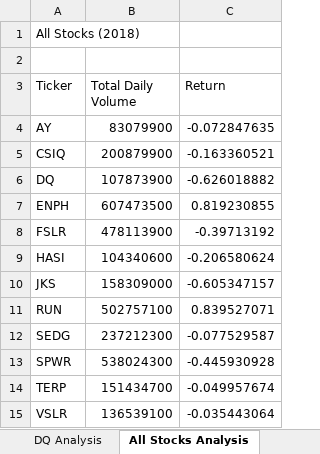
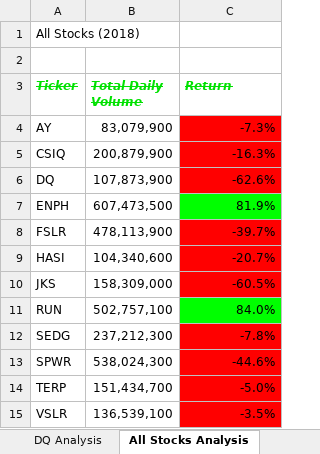
Before and after one commit to annekahjones/stock-analysis, an Excel workbook: green_stocks.xlsm, sheet All Stocks Analysis, drawn as a sheet; values as stored, in another font and other column widths than the file's, no borders; the diff names each change by its address in the sheet, - before the commit and + after, or states it on an @@ line.

Commit message:
Formatting
Learned how to do static and conditional formatting

```diff
--- a/green_stocks.xlsm (sheet All Stocks Analysis)
+++ b/green_stocks.xlsm (sheet All Stocks Analysis)
@@ A3:C3 bold: off → on, italic: off → on, strikethrough: off → on, text colour: black → #00E100 @@
-B4 (Total Daily Volume): 83079900
+B4 (Total Daily Volume): 83,079,900
-C4 (Return): -0.072847635
+C4 (Return): -7.3%
-C4:C6 fill: none
+C4:C6 fill: #FF0000
-B5 (Total Daily Volume): 200879900
+B5 (Total Daily Volume): 200,879,900
-C5 (Return): -0.163360521
+C5 (Return): -16.3%
-B6 (Total Daily Volume): 107873900
+B6 (Total Daily Volume): 107,873,900
-C6 (Return): -0.626018882
+C6 (Return): -62.6%
-B7 (Total Daily Volume): 607473500
+B7 (Total Daily Volume): 607,473,500
-C7 (Return): 0.819230855
+C7 (Return): 81.9%
-C7 fill: none
+C7 fill: #00FF00
-B8 (Total Daily Volume): 478113900
+B8 (Total Daily Volume): 478,113,900
-C8 (Return): -0.39713192
+C8 (Return): -39.7%
-C8:C10 fill: none
+C8:C10 fill: #FF0000
-B9 (Total Daily Volume): 104340600
+B9 (Total Daily Volume): 104,340,600
-C9 (Return): -0.206580624
+C9 (Return): -20.7%
-B10 (Total Daily Volume): 158309000
+B10 (Total Daily Volume): 158,309,000
-C10 (Return): -0.605347157
+C10 (Return): -60.5%
-B11 (Total Daily Volume): 502757100
+B11 (Total Daily Volume): 502,757,100
-C11 (Return): 0.839527071
+C11 (Return): 84.0%
-C11 fill: none
+C11 fill: #00FF00
-B12 (Total Daily Volume): 237212300
+B12 (Total Daily Volume): 237,212,300
-C12 (Return): -0.077529587
+C12 (Return): -7.8%
-C12:C15 fill: none
+C12:C15 fill: #FF0000
-B13 (Total Daily Volume): 538024300
+B13 (Total Daily Volume): 538,024,300
-C13 (Return): -0.445930928
+C13 (Return): -44.6%
-B14 (Total Daily Volume): 151434700
+B14 (Total Daily Volume): 151,434,700
-C14 (Return): -0.049957674
+C14 (Return): -5.0%
-B15 (Total Daily Volume): 136539100
+B15 (Total Daily Volume): 136,539,100
-C15 (Return): -0.035443064
+C15 (Return): -3.5%
```
Also changed, not shown: other sheet tabs.
